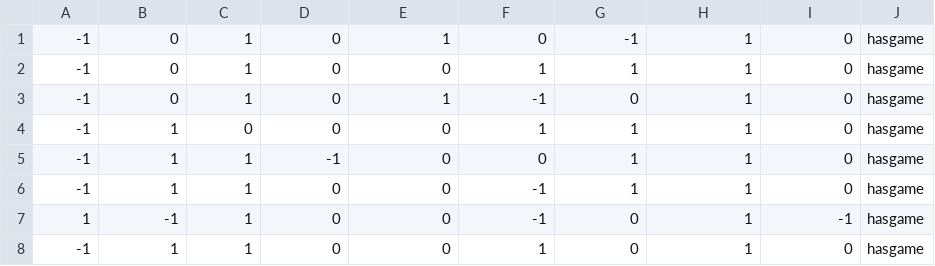
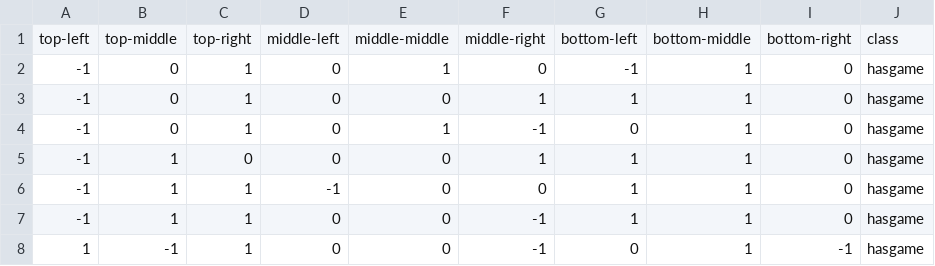
Before and after one commit to carolinaferreiraPUCRS/Inteligencia_Artifical, a CSV file: Trabalho01/data/dados_finais_300_revisado.csv, drawn as a sheet; only a part is shown; the shorter side is filled out with more unchanged rows.

```diff
--- a/Trabalho01/data/dados_finais_300_revisado.csv
+++ b/Trabalho01/data/dados_finais_300_revisado.csv
@@ -1 +1,2 @@
+top-left,top-middle,top-right,middle-left,middle-middle,middle-right,bottom-left,bottom-middle,bottom-right,class
 -1,0,1,0,1,0,-1,1,0,hasgame
```
Also changed, not shown: 14 other files.
